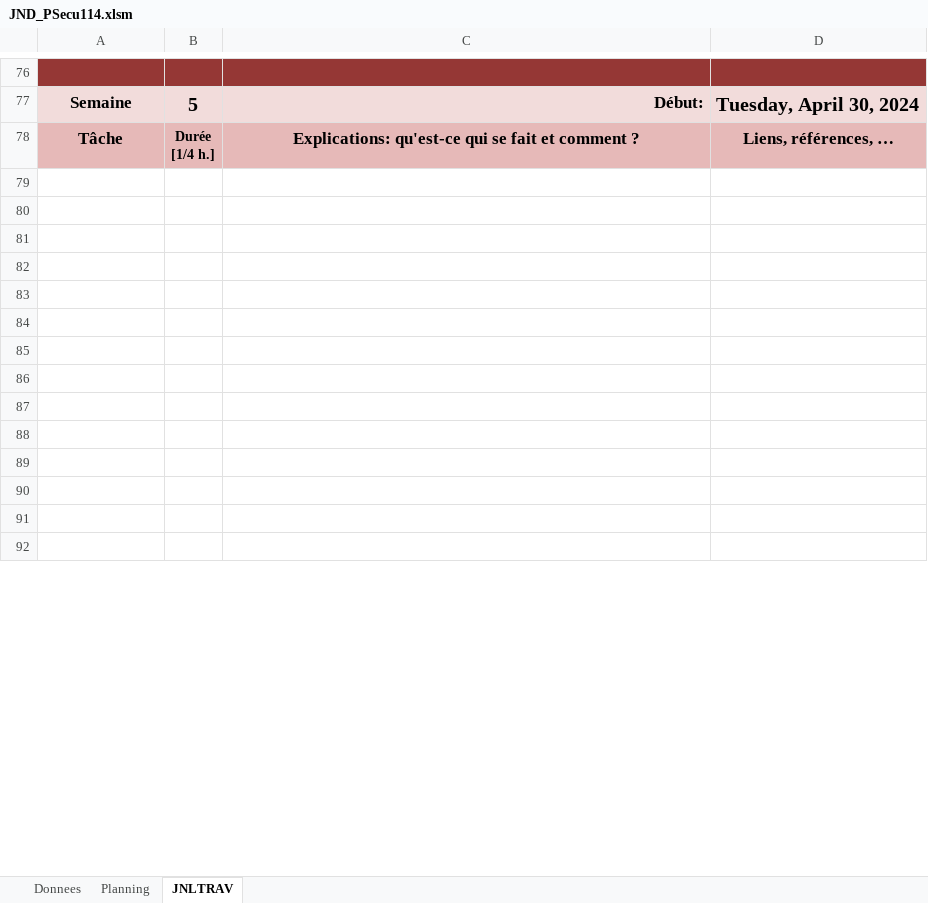
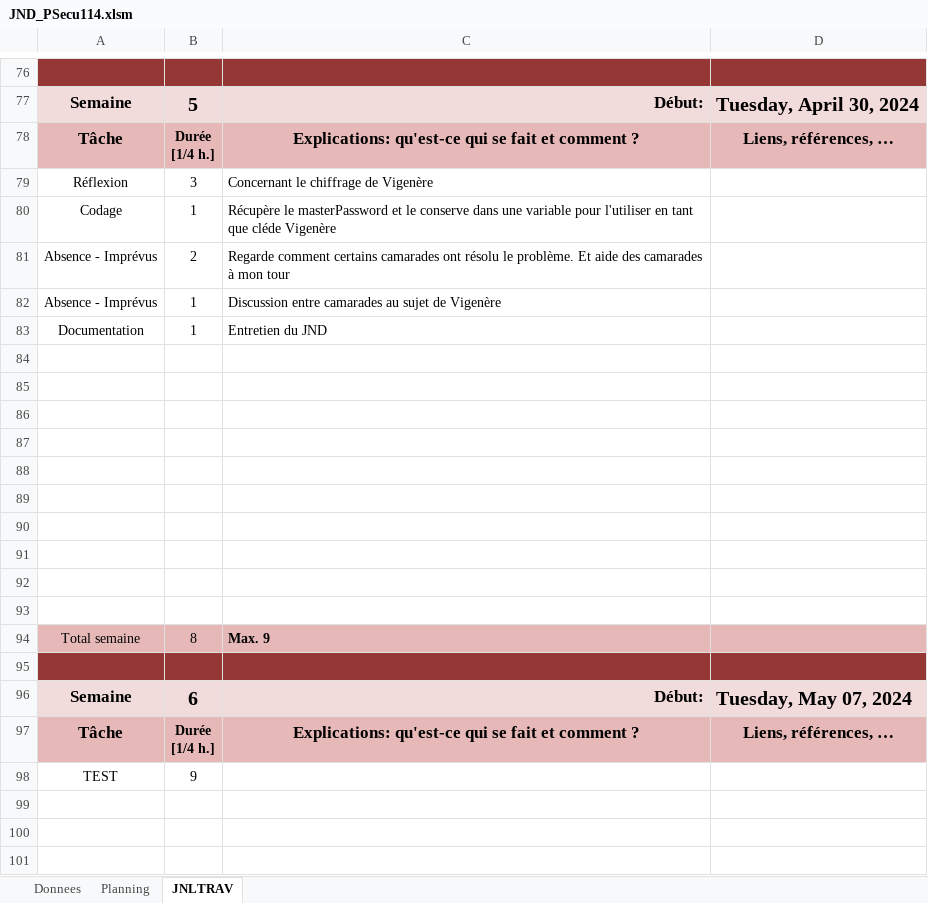
Before and after one commit to Kaeno123/P114_Secu_GDP, an Excel workbook: JND_PSecu114.xlsm, sheet JNLTRAV, drawn as a sheet; only a part is shown, gaps mark what is left out; the shorter side is filled out with more unchanged rows; values as stored, in another font and other column widths than the file's, no borders; charts and pictures not drawn; the diff covers the shown part only; the diff names each change by its address in the sheet, - before the commit and + after, or states it on an @@ line.

```diff
--- a/JND_PSecu114.xlsm (sheet JNLTRAV)
+++ b/JND_PSecu114.xlsm (sheet JNLTRAV)
+row 79: Réflexion | 3 | Concernant le chiffrage de Vigenère
+row 80: Codage | 1 | Récupère le masterPassword et le conserve dans une variable pour l'utiliser en tant que cléde Vigenère
+row 81: Absence - Imprévus | 2 | Regarde comment certains camarades ont résolu le problème. Et aide des camarades à mon tour
+row 82: Absence - Imprévus | 1 | Discussion entre camarades au sujet de Vigenère
+row 83: Documentation | 1 | Entretien du JND
+row 84: (empty)
+row 85: (empty)
+row 86: (empty)
+row 87: (empty)
+row 88: (empty)
+row 89: (empty)
+row 90: (empty)
+row 91: (empty)
+row 92: (empty)
+row 93: (empty)
+row 94: Total semaine | 8 | Max. 9
+row 95: (empty)
@@ row 116 moved to row 97: Tâche @@
+row 98: TEST | 9
```
Also changed, not shown: 7 added rows, 25 removed rows, 5 edited cells and cell formats elsewhere in this sheet, sheet Planning, sheet Donnees, charts or pictures, 12 other files.
